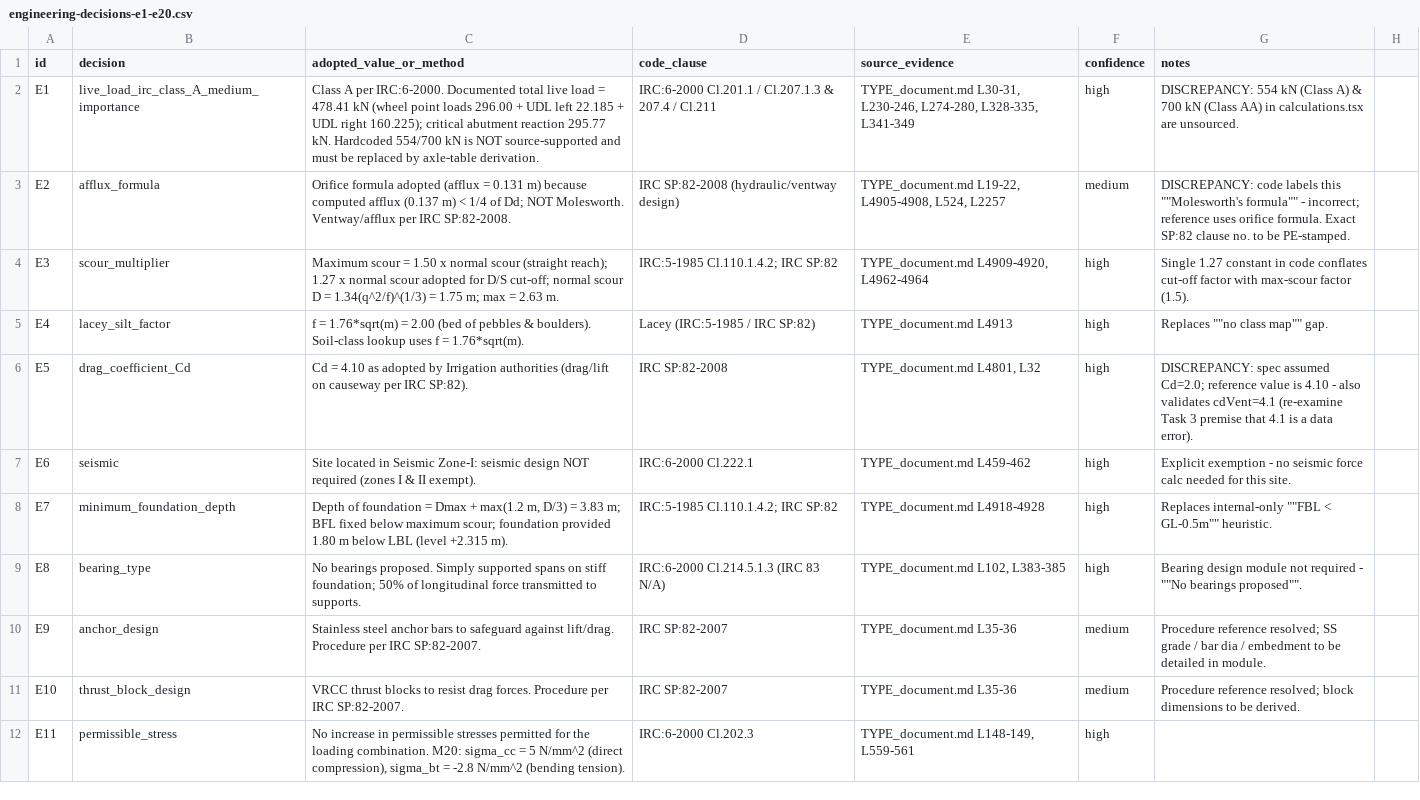
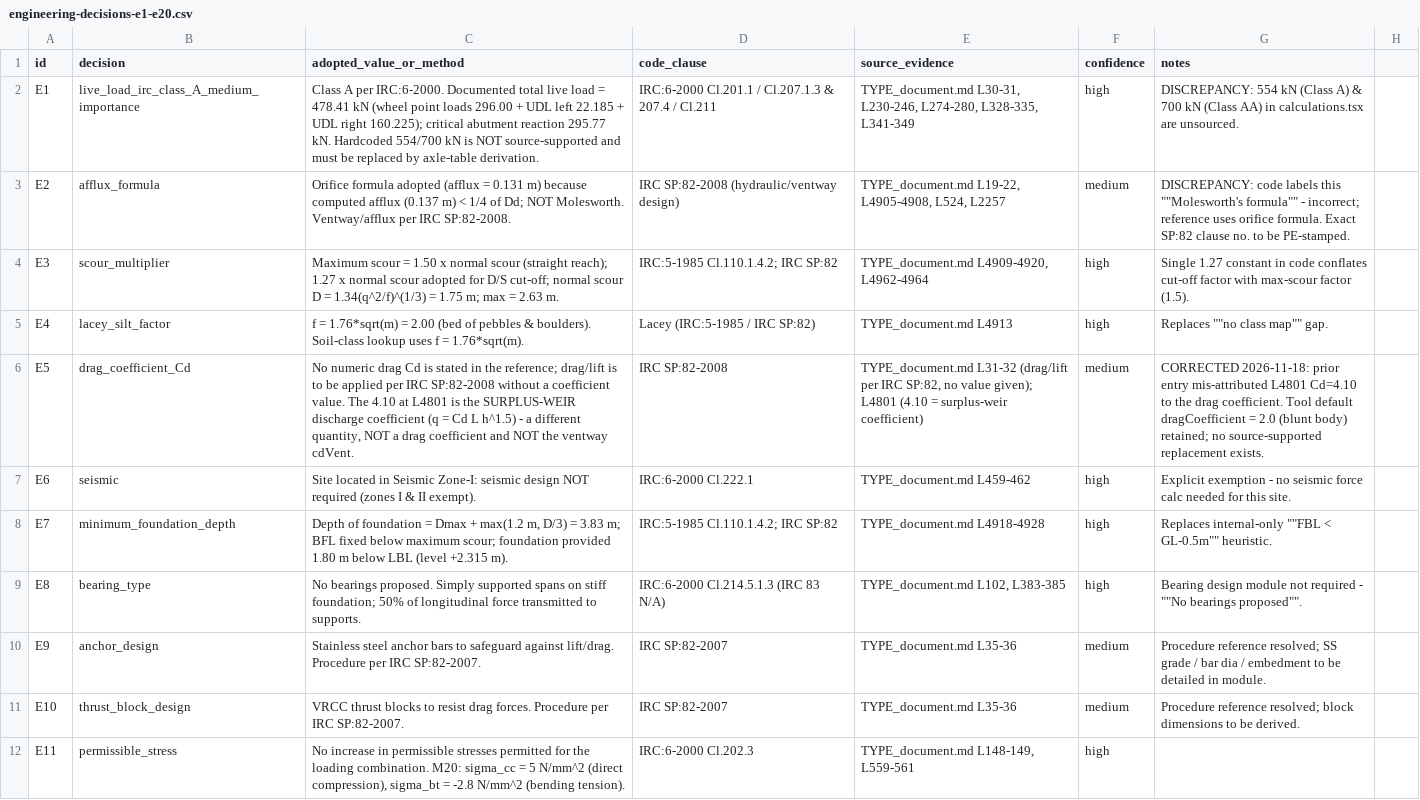
Before and after one commit to CRAJKUMARSINGH/Submersible_Bridge_Design, a CSV file: data/engineering-decisions-e1-e20.csv, drawn as a sheet; only a part is shown; the diff names each change by its address in the sheet, - before the commit and + after, or states it on an @@ line.

Commit message:
fix(design): close Tasks 20-22 - sourced wLive, afflux label, E5 re-audit, grade split
Task 20 (E1): replace unsourced wLive 554/700 with an IRC:6-2000 Cl.207.1.3/207.4 axle-table derivation (Class A = 4x57.0 + 2x34.0 wheel kN + (5.0+2.25)x(0.45+3.25)xL_deck UDL = 478.41 kN; Class AA/70R = 700 kN). Mirrored across calculations.tsx, generate-sample-pdf.ts, calculations.test.ts, design-formula-trace.ts(+test) and the step3 labels.

Task 21 (E2/E5): relabel afflux as Molesworth's (indicative) with the IRC SP:13-2004 Orifice formula (0.131 m) as method of record. Re-audit corrects the E5 misattribution - the 4.10 in the source is the surplus-weir discharge coefficient, not a drag Cd; there is no numeric drag Cd in the reference. E5 confidence high->medium; IN-21/IN-29 marked NOT-STATED.

Task 22 (E18): document the M20 PCC / M25 VRCC / Fe415 design split and that M15 appears only in the bearing-pressure tables, never in a design check.

Task 3 re-audit: test-variables-25-sets.csv has cdVent = 0.9 for all 25 sets; the cdVent=4.1 data-error premise is unsupported - status note updated. Also removes the stray a-then-b text from tasks.md line 1.

Verify: npm run typecheck exit 0; tests 58/58 + 18/18 + 3/3 + 2/2 + 1/1 + 4/4.

```diff
--- a/data/engineering-decisions-e1-e20.csv
+++ b/data/engineering-decisions-e1-e20.csv
-C6 (adopted_value_or_method): Cd = 4.10 as adopted by Irrigation authorities (drag/lift on causeway per IRC SP:82).
+C6 (adopted_value_or_method): No numeric drag Cd is stated in the reference; drag/lift is to be applied per IRC SP:82-2008 without a coefficient value. The 4.10 at L4801 is the SURPLUS-WEIR discharge coefficient (q = Cd L h^1.5) - a different quantity, NOT a drag coefficient and NOT the ventway cdVent.
-E6 (source_evidence): TYPE_document.md L4801, L32
+E6 (source_evidence): TYPE_document.md L31-32 (drag/lift per IRC SP:82, no value given); L4801 (4.10 = surplus-weir coefficient)
-F6 (confidence): high
+F6 (confidence): medium
-G6 (notes): DISCREPANCY: spec assumed Cd=2.0; reference value is 4.10 - also validates cdVent=4.1 (re-examine Task 3 premise that 4.1 is a data error).
+G6 (notes): CORRECTED 2026-11-18: prior entry mis-attributed L4801 Cd=4.10 to the drag coefficient. Tool default dragCoefficient = 2.0 (blunt body) retained; no source-supported replacement exists.
```
Also changed, not shown: data/golden-reference-set.csv, 10 other files.
